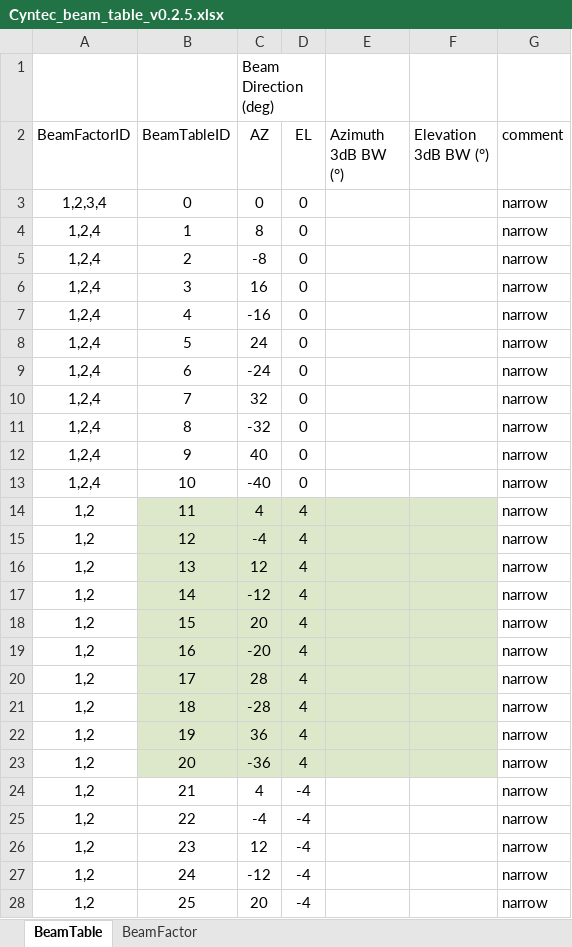
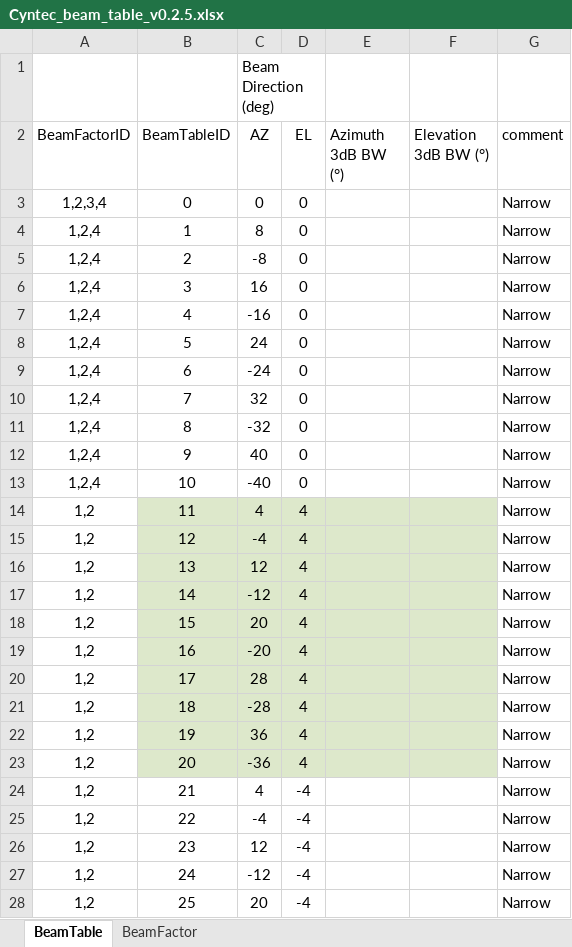
Before and after one commit to coolshou/qiperf, an Excel workbook: JIO/Cyntec/Cyntec_beam_table_v0.2.5.xlsx, sheet BeamTable, drawn as a sheet; only a part is shown; values as stored, in another font and other column widths than the file's, no borders; the diff covers the shown part only; the diff names each change by its address in the sheet, - before the commit and + after, or states it on an @@ line.

```diff
--- a/JIO/Cyntec/Cyntec_beam_table_v0.2.5.xlsx (sheet BeamTable)
+++ b/JIO/Cyntec/Cyntec_beam_table_v0.2.5.xlsx (sheet BeamTable)
-G3:G28 (comment): narrow
+G3:G28 (comment): Narrow
```
Also changed, not shown: 69 edited cells elsewhere in this sheet, 13 other files.
